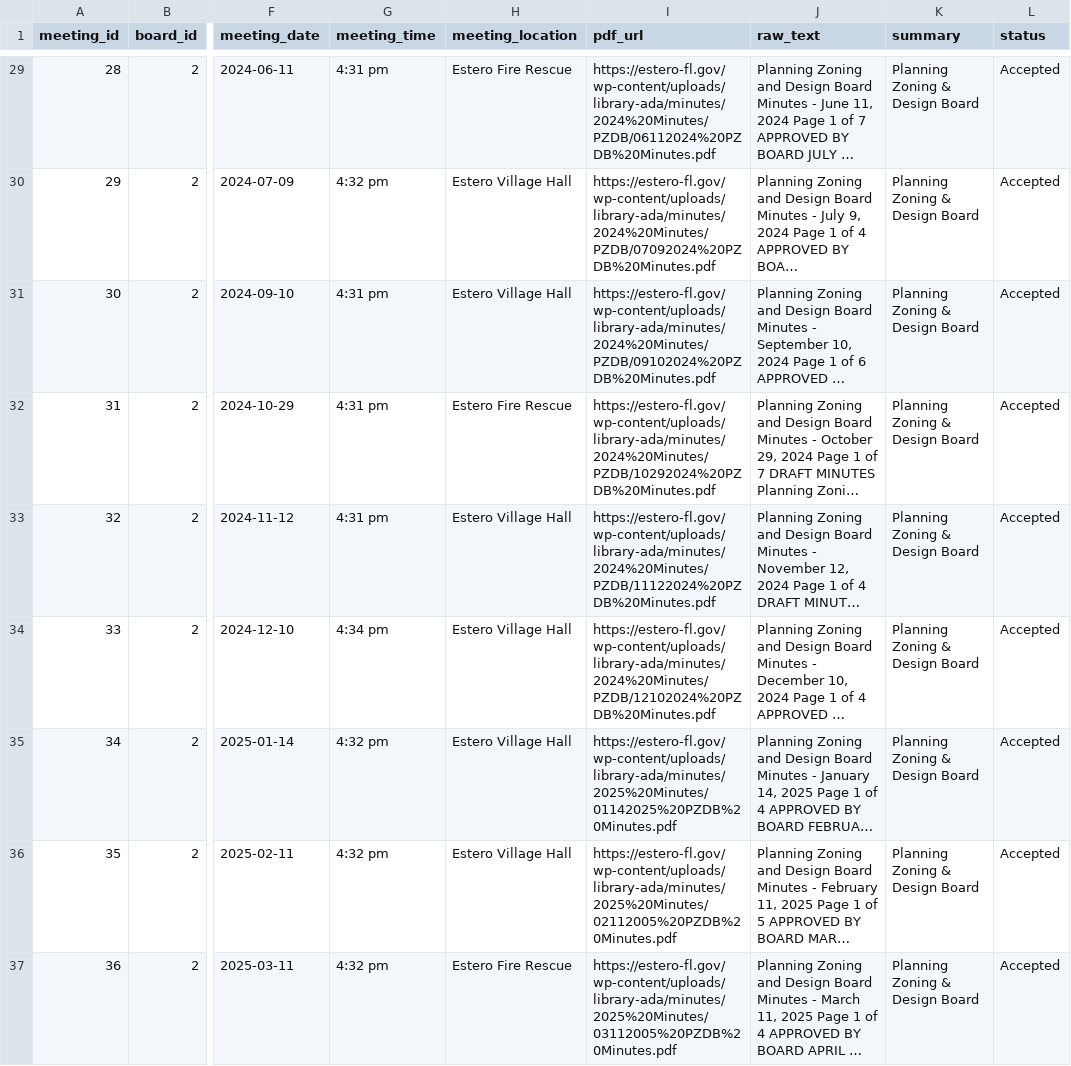
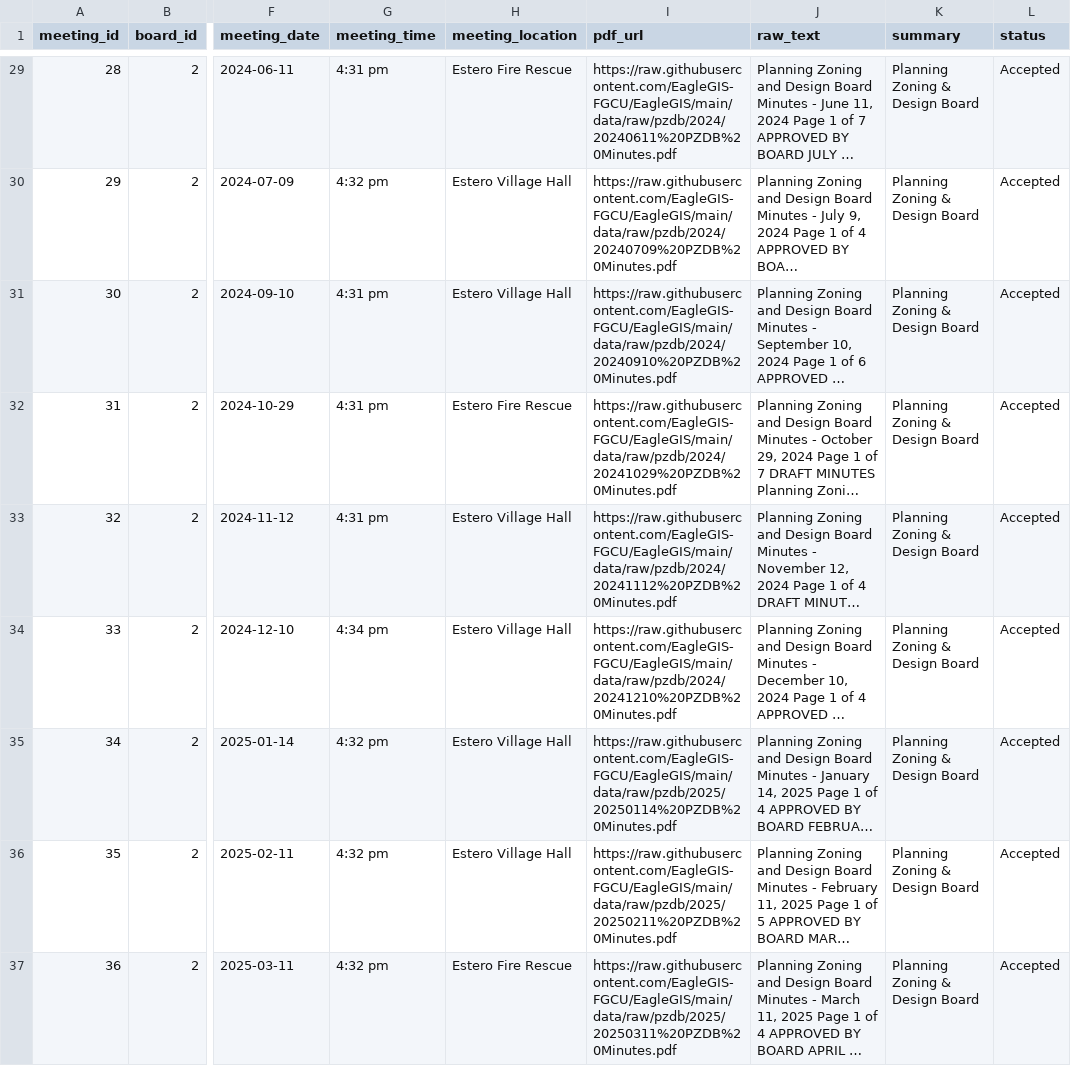
Before and after one commit to EagleGIS-FGCU/EagleGIS, a CSV file: normalized_csv_pilot/pzdb_from_raw_verify/meetings_v2.csv, drawn as a sheet; only a part is shown, gaps mark what is left out; long unchanged cells end in …; the diff covers the shown part only; the diff names each change by its address in the sheet, - before the commit and + after, or states it on an @@ line.

```diff
--- a/normalized_csv_pilot/pzdb_from_raw_verify/meetings_v2.csv
+++ b/normalized_csv_pilot/pzdb_from_raw_verify/meetings_v2.csv
-I29 (pdf_url): https://estero-fl.gov/wp-content/uploads/library-ada/minutes/2024%20Minutes/PZDB/06112024%20PZDB%20Minutes.pdf
+I29 (pdf_url): https://raw.githubusercontent.com/EagleGIS-FGCU/EagleGIS/main/data/raw/pzdb/2024/20240611%20PZDB%20Minutes.pdf
-I30 (pdf_url): https://estero-fl.gov/wp-content/uploads/library-ada/minutes/2024%20Minutes/PZDB/07092024%20PZDB%20Minutes.pdf
+I30 (pdf_url): https://raw.githubusercontent.com/EagleGIS-FGCU/EagleGIS/main/data/raw/pzdb/2024/20240709%20PZDB%20Minutes.pdf
-I31 (pdf_url): https://estero-fl.gov/wp-content/uploads/library-ada/minutes/2024%20Minutes/PZDB/09102024%20PZDB%20Minutes.pdf
+I31 (pdf_url): https://raw.githubusercontent.com/EagleGIS-FGCU/EagleGIS/main/data/raw/pzdb/2024/20240910%20PZDB%20Minutes.pdf
-I32 (pdf_url): https://estero-fl.gov/wp-content/uploads/library-ada/minutes/2024%20Minutes/PZDB/10292024%20PZDB%20Minutes.pdf
+I32 (pdf_url): https://raw.githubusercontent.com/EagleGIS-FGCU/EagleGIS/main/data/raw/pzdb/2024/20241029%20PZDB%20Minutes.pdf
-I33 (pdf_url): https://estero-fl.gov/wp-content/uploads/library-ada/minutes/2024%20Minutes/PZDB/11122024%20PZDB%20Minutes.pdf
+I33 (pdf_url): https://raw.githubusercontent.com/EagleGIS-FGCU/EagleGIS/main/data/raw/pzdb/2024/20241112%20PZDB%20Minutes.pdf
-I34 (pdf_url): https://estero-fl.gov/wp-content/uploads/library-ada/minutes/2024%20Minutes/PZDB/12102024%20PZDB%20Minutes.pdf
+I34 (pdf_url): https://raw.githubusercontent.com/EagleGIS-FGCU/EagleGIS/main/data/raw/pzdb/2024/20241210%20PZDB%20Minutes.pdf
-I35 (pdf_url): https://estero-fl.gov/wp-content/uploads/library-ada/minutes/2025%20Minutes/01142025%20PZDB%20Minutes.pdf
+I35 (pdf_url): https://raw.githubusercontent.com/EagleGIS-FGCU/EagleGIS/main/data/raw/pzdb/2025/20250114%20PZDB%20Minutes.pdf
-I36 (pdf_url): https://estero-fl.gov/wp-content/uploads/library-ada/minutes/2025%20Minutes/02112005%20PZDB%20Minutes.pdf
+I36 (pdf_url): https://raw.githubusercontent.com/EagleGIS-FGCU/EagleGIS/main/data/raw/pzdb/2025/20250211%20PZDB%20Minutes.pdf
-I37 (pdf_url): https://estero-fl.gov/wp-content/uploads/library-ada/minutes/2025%20Minutes/03112005%20PZDB%20Minutes.pdf
+I37 (pdf_url): https://raw.githubusercontent.com/EagleGIS-FGCU/EagleGIS/main/data/raw/pzdb/2025/20250311%20PZDB%20Minutes.pdf
```
Also changed, not shown: 35 edited cells elsewhere in this file, normalized_csv_pilot/pzdb_from_raw_verify/arcgis_agenda_map_data.csv.
